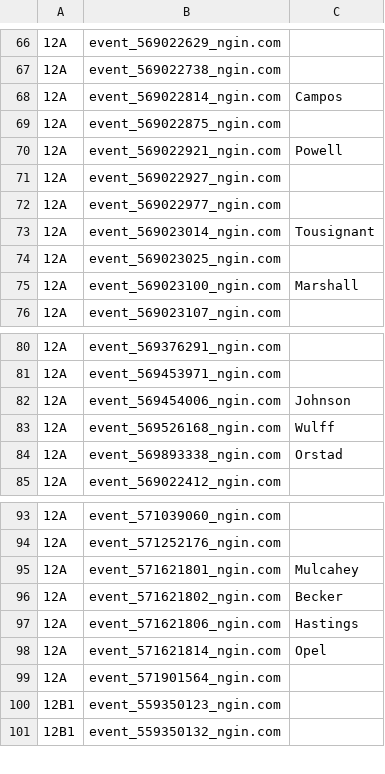
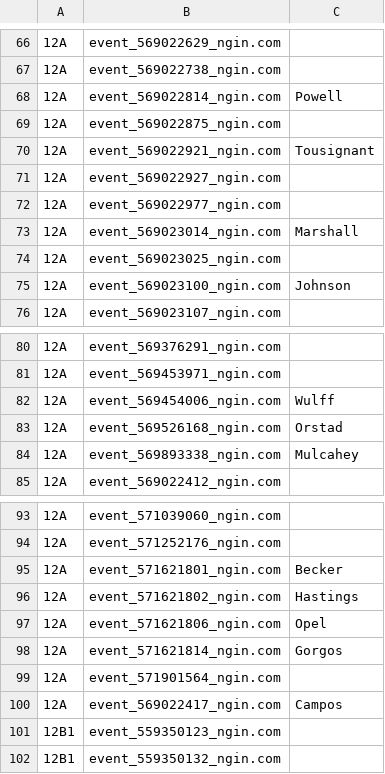
Before and after one commit to norm0/lockerroom, a CSV file: assigned_events.csv, drawn as a sheet; only a part is shown, gaps mark what is left out; the diff names each change by its address in the sheet, - before the commit and + after, or states it on an @@ line.

```diff
--- a/assigned_events.csv
+++ b/assigned_events.csv
-C68: Campos
+C68: Powell
-C70: Powell
+C70: Tousignant
-C73: Tousignant
+C73: Marshall
-C75: Marshall
+C75: Johnson
-C82: Johnson
+C82: Wulff
-C83: Wulff
+C83: Orstad
-C84: Orstad
+C84: Mulcahey
-C95: Mulcahey
+C95: Becker
-C96: Becker
+C96: Hastings
-C97: Hastings
+C97: Opel
-C98: Opel
+C98: Gorgos
+row 100: 12A | event_569022417_ngin.com | Campos
```
Also changed, not shown: 4 other files.
